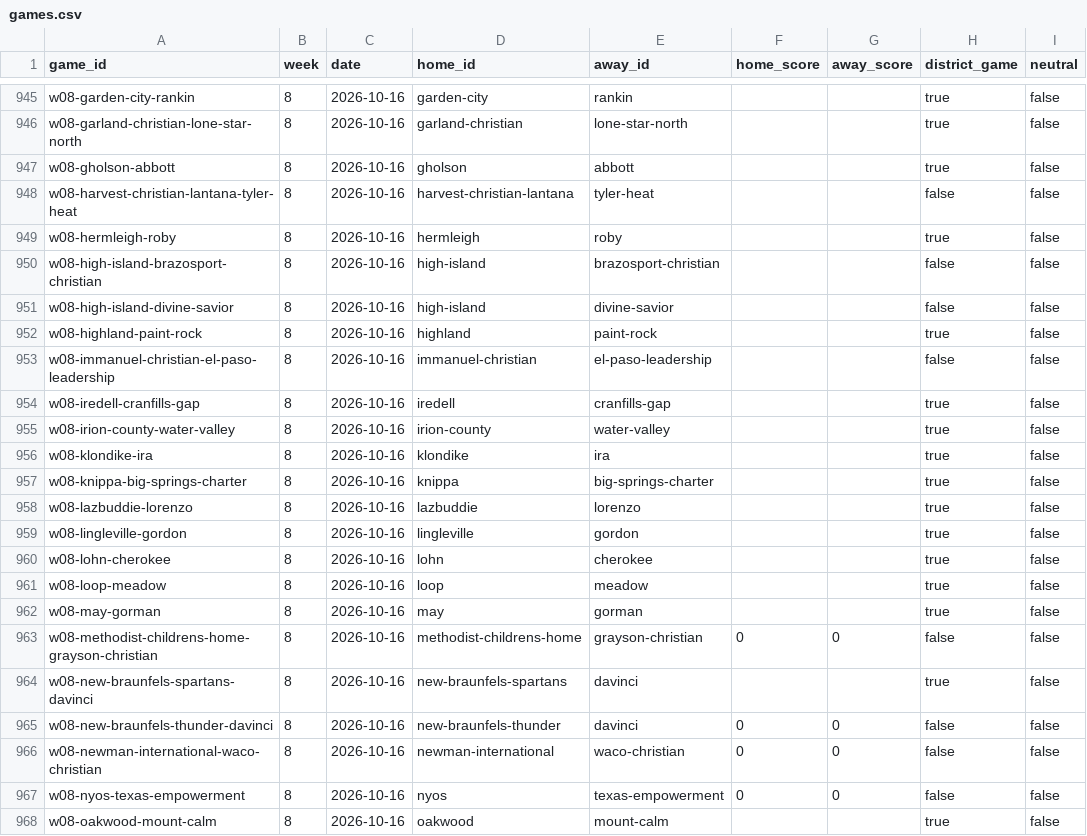
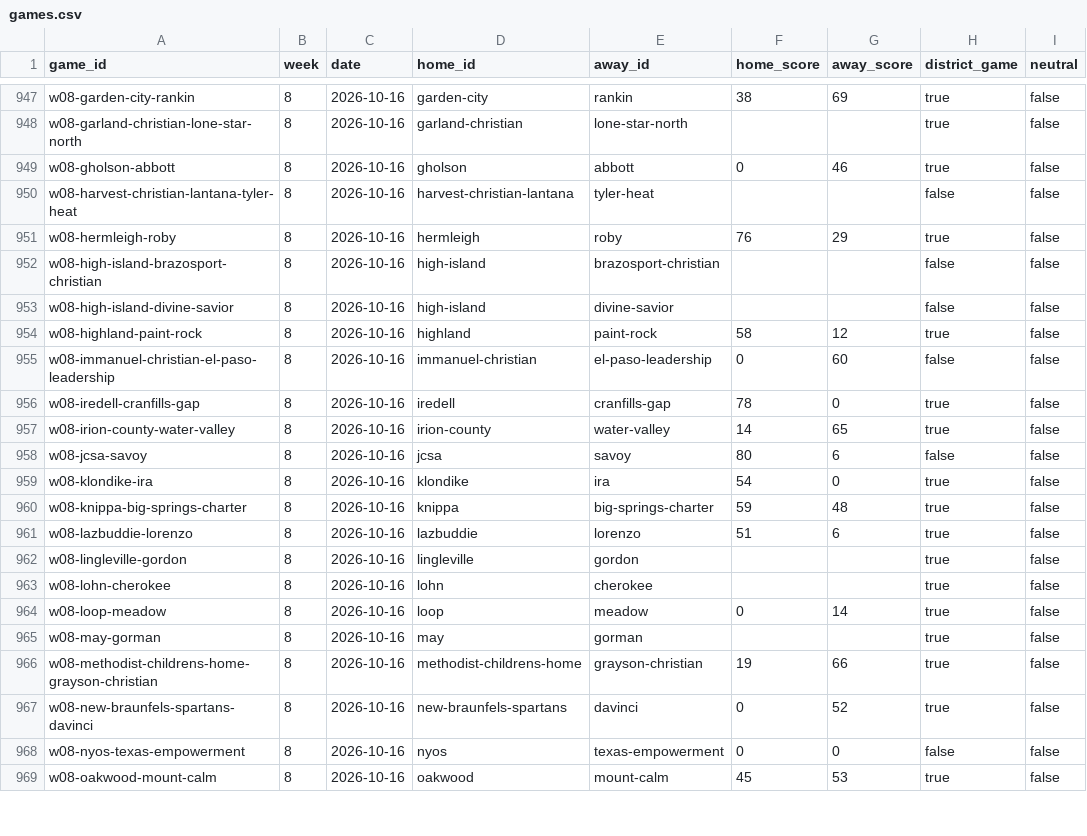
Before and after one commit to rcullens/ranking-tool, a CSV file: sixman_rankings/data/games.csv, drawn as a sheet; only a part is shown, gaps mark what is left out; removed rows and columns are numbered as before the commit, all else as after; the diff covers the shown part only; the diff names each change by its address in the sheet, - before the commit and + after, or states it on an @@ line.

```diff
--- a/sixman_rankings/data/games.csv
+++ b/sixman_rankings/data/games.csv
-F947 (home_score): (empty)
+F947 (home_score): 38
-G947 (away_score): (empty)
+G947 (away_score): 69
-F949 (home_score): (empty)
+F949 (home_score): 0
-G949 (away_score): (empty)
+G949 (away_score): 46
-F951 (home_score): (empty)
+F951 (home_score): 76
-G951 (away_score): (empty)
+G951 (away_score): 29
-F954 (home_score): (empty)
+F954 (home_score): 58
-G954 (away_score): (empty)
+G954 (away_score): 12
-F955 (home_score): (empty)
+F955 (home_score): 0
-G955 (away_score): (empty)
+G955 (away_score): 60
-F956 (home_score): (empty)
+F956 (home_score): 78
-G956 (away_score): (empty)
+G956 (away_score): 0
-F957 (home_score): (empty)
+F957 (home_score): 14
-G957 (away_score): (empty)
+G957 (away_score): 65
+row 958: w08-jcsa-savoy | 8 | 2026-10-16 | jcsa | savoy | 80 | 6 | false | false
-F959 (home_score): (empty)
+F959 (home_score): 54
-G959 (away_score): (empty)
+G959 (away_score): 0
-F960 (home_score): (empty)
+F960 (home_score): 59
-G960 (away_score): (empty)
+G960 (away_score): 48
-F961 (home_score): (empty)
+F961 (home_score): 51
-G961 (away_score): (empty)
+G961 (away_score): 6
-F964 (home_score): (empty)
+F964 (home_score): 0
-G964 (away_score): (empty)
+G964 (away_score): 14
-F966 (home_score): 0
+F966 (home_score): 19
-G966 (away_score): 0
+G966 (away_score): 66
-H966 (district_game): false
+H966 (district_game): true
-F967 (home_score): (empty)
+F967 (home_score): 0
-G967 (away_score): (empty)
+G967 (away_score): 52
-row 965: w08-new-braunfels-thunder-davinci | 8 | 2026-10-16 | new-braunfels-thunder | davinci | 0 | 0 | false | false
-row 966: w08-newman-international-waco-christian | 8 | 2026-10-16 | newman-international | waco-christian | 0 | 0 | false | false
-F969 (home_score): (empty)
+F969 (home_score): 45
-G969 (away_score): (empty)
+G969 (away_score): 53
```
Also changed, not shown: 4 added rows, 3 removed rows and 81 edited cells elsewhere in this file, 19 other files.
